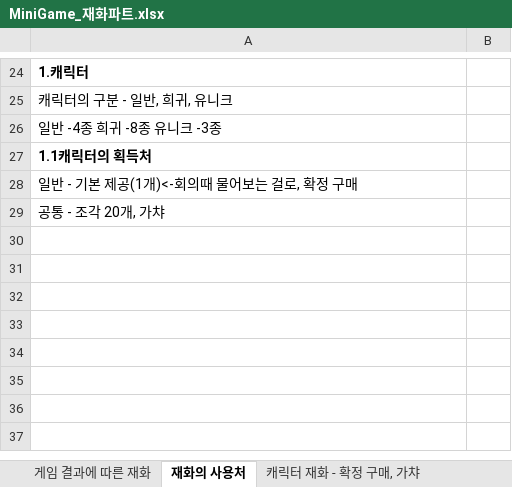
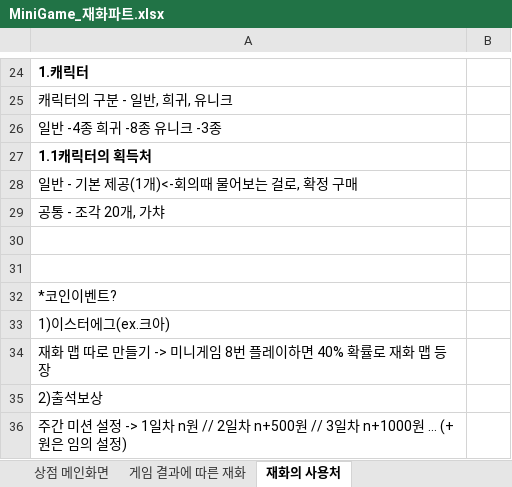
Before and after one commit to LewisCho7/PlumMiniGame, an Excel workbook: Design/MiniGame_재화파트.xlsx, sheet 재화의 사용처, drawn as a sheet; only a part is shown, gaps mark what is left out; values as stored, in another font and other column widths than the file's, no borders; the diff names each change by its address in the sheet, - before the commit and + after, or states it on an @@ line.

```diff
--- a/Design/MiniGame_재화파트.xlsx (sheet 재화의 사용처)
+++ b/Design/MiniGame_재화파트.xlsx (sheet 재화의 사용처)
+sheet tab: 상점 메인화면
+row 30: (empty)
+row 31: (empty)
+row 32: *코인이벤트?
+row 33: 1)이스터에그(ex.크아)
+row 34: 재화 맵 따로 만들기 -> 미니게임 8번 플레이하면 40% 확률로 재화 맵 등장
+row 35: 2)출석보상
+row 36: 주간 미션 설정 -> 1일차 n원 // 2일차 n+500원 // 3일차 n+1000원 … (+원은 임의 설정)
```
Also changed, not shown: sheet 꾸미기 요소 - 가구, sheet 미니게임 해금, sheet 꾸미기 요소 - 벽, 바닥, charts or pictures, Design/MiniGame기획서_김현지.xlsx.
